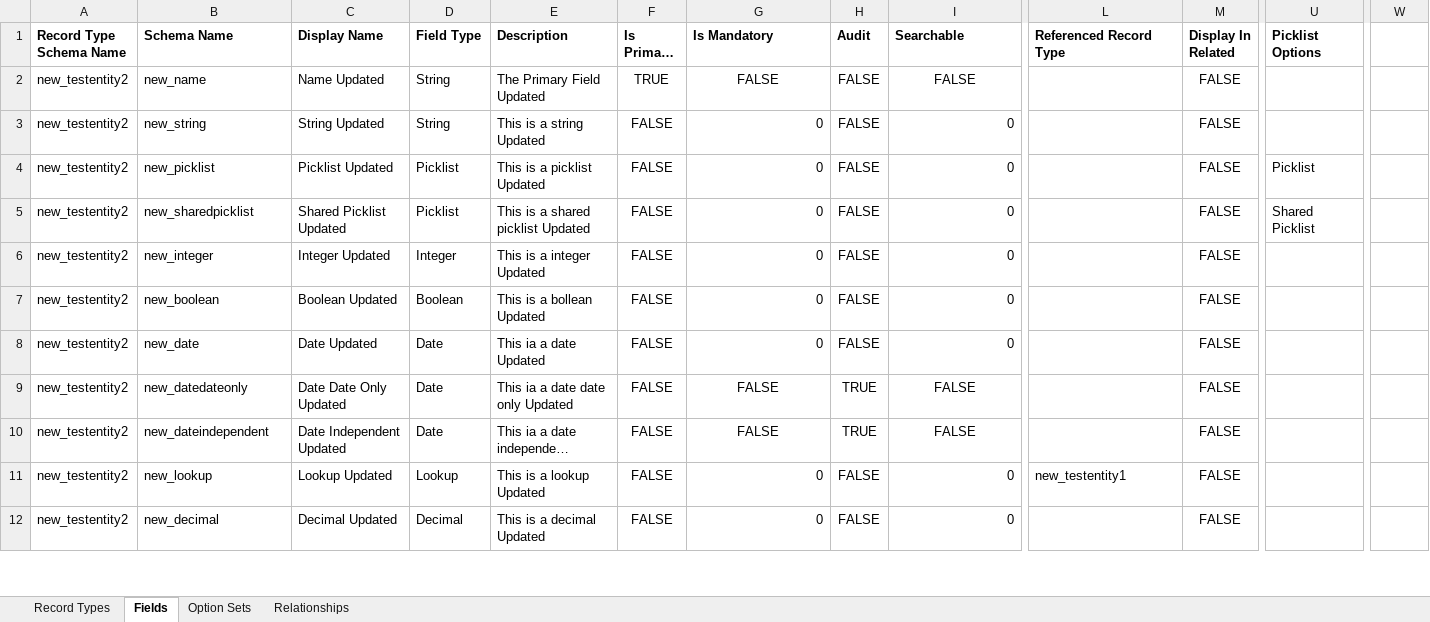
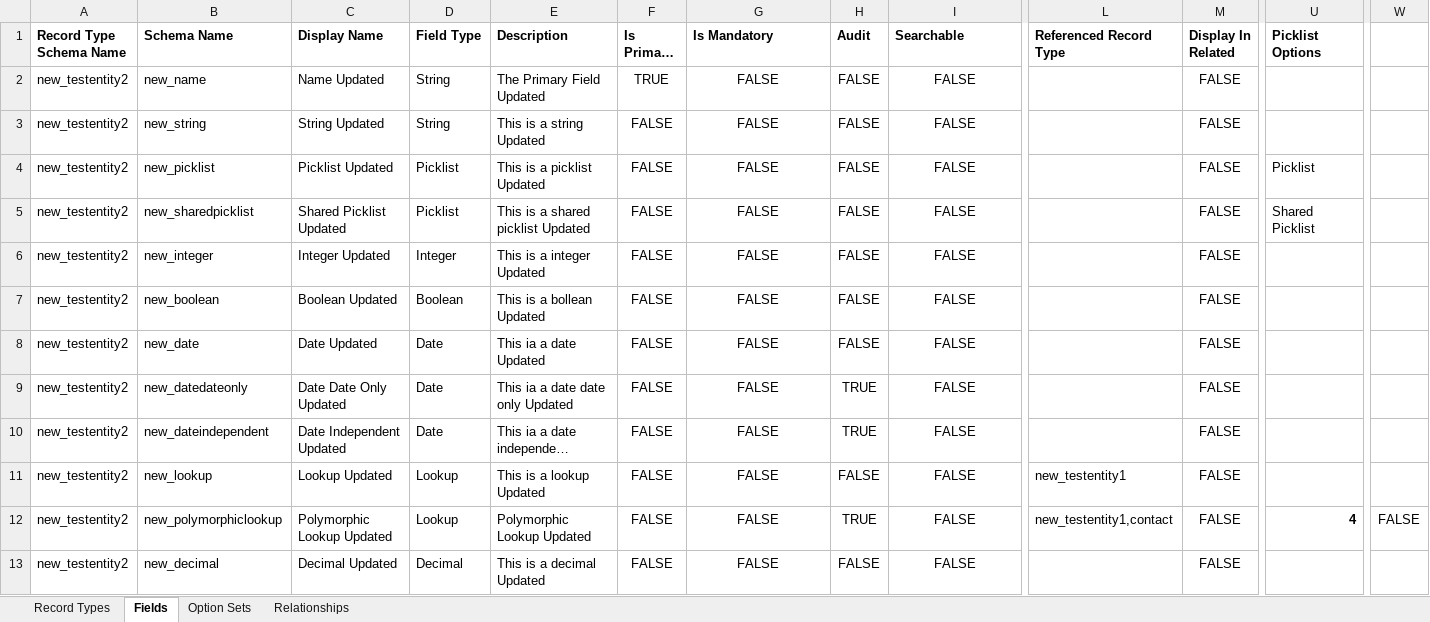
Before and after one commit to josephmcmac/JM-Dataverse-Toolbelt, an Excel workbook: JosephM.CustomisationImporter.Test/TestCustomisationsUpdate.xlsx, sheet Fields, drawn as a sheet; only a part is shown, gaps mark what is left out; long unchanged cells end in …; values as stored, in another font and other column widths than the file's, no borders; charts and pictures not drawn; addresses are those after the commit; rows hold the shown columns only; the diff covers the shown part only; the diff names each change by its address in the sheet, - before the commit and + after, or states it on an @@ line.

```diff
--- a/JosephM.CustomisationImporter.Test/TestCustomisationsUpdate.xlsx (sheet Fields)
+++ b/JosephM.CustomisationImporter.Test/TestCustomisationsUpdate.xlsx (sheet Fields)
-G3:G8 (Is Mandatory): 0
+G3:G8 (Is Mandatory): FALSE
-G3:G8 alignment: right
+G3:G8 alignment: center
-I3:I8 (Searchable): 0
+I3:I8 (Searchable): FALSE
-I3:I8 alignment: right
+I3:I8 alignment: center
-G11 (Is Mandatory): 0
+G11 (Is Mandatory): FALSE
-G11 alignment: right
+G11 alignment: center
-I11 (Searchable): 0
+I11 (Searchable): FALSE
-I11 alignment: right
+I11 alignment: center
+row 12: new_testentity2 | new_polymorphiclookup | Polymorphic Lookup Updated | Lookup | Polymorphic Lookup Updated | FALSE | FALSE | TRUE | FALSE | new_testentity1,contact | FALSE | 4 | FALSE
-G13 (Is Mandatory): 0
+G13 (Is Mandatory): FALSE
-G13 alignment: right
+G13 alignment: center
-I13 (Searchable): 0
+I13 (Searchable): FALSE
-I13 alignment: right
+I13 alignment: center
```
Also changed, not shown: 29 edited cells and cell formats elsewhere in this sheet, charts or pictures, JosephM.CustomisationImporter.Test/TestCustomisations.xlsx, 7 other files.
